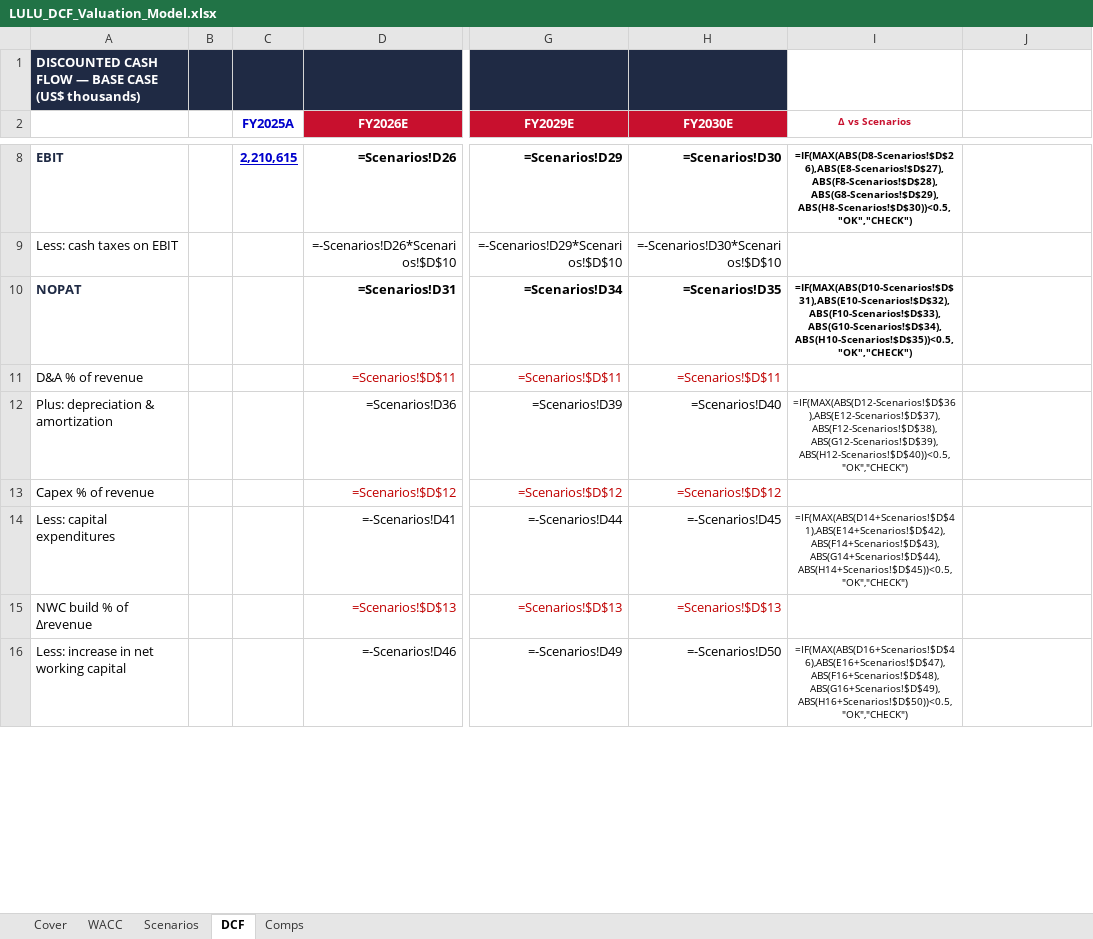
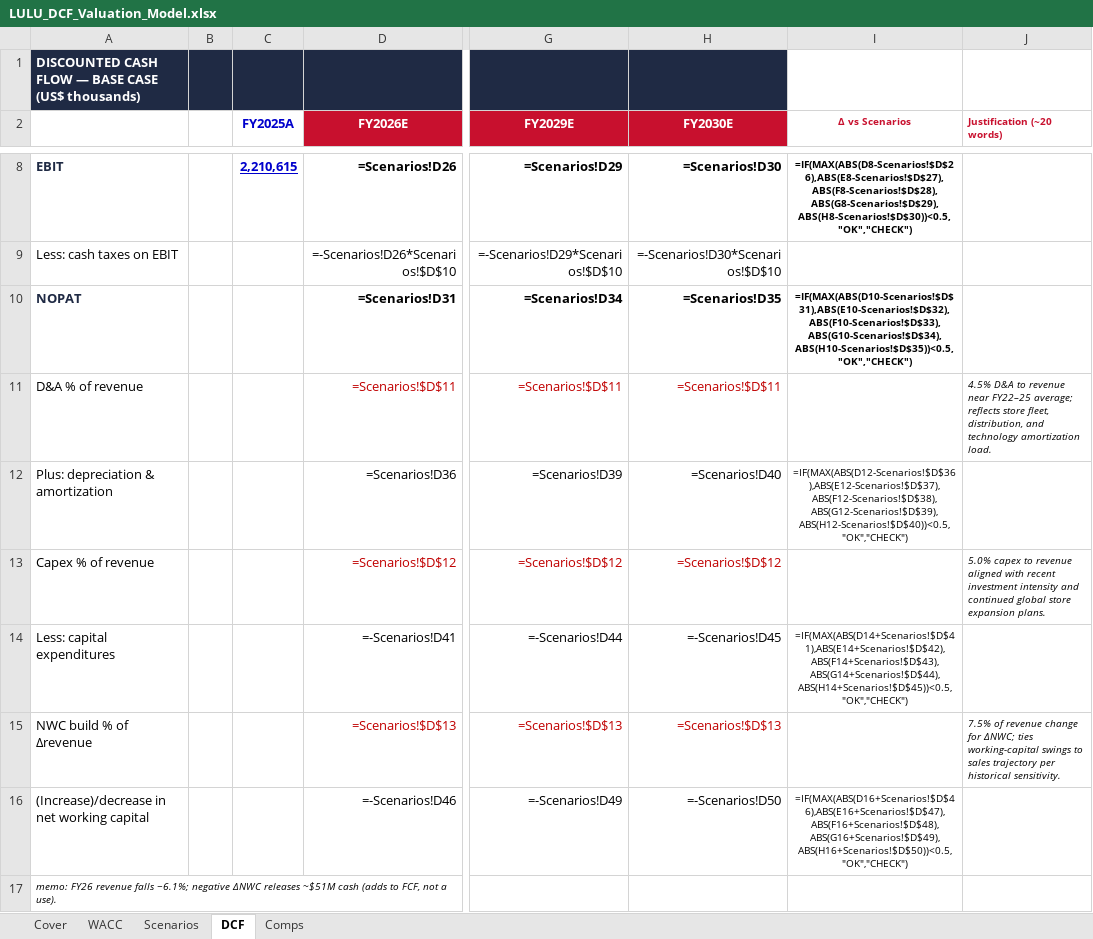
Before and after one commit to vengeanceaiUSC/RM, an Excel workbook: LULU/LULU_DCF_Valuation_Model.xlsx, sheet DCF, drawn as a sheet; only a part is shown, gaps mark what is left out; values as stored, in another font and other column widths than the file's, no borders; formulas without a stored value are shown as written; rows hold the shown columns only; the diff covers the shown part only; the diff names each change by its address in the sheet, - before the commit and + after, or states it on an @@ line.

```diff
--- a/LULU/LULU_DCF_Valuation_Model.xlsx (sheet DCF)
+++ b/LULU/LULU_DCF_Valuation_Model.xlsx (sheet DCF)
-J2: (empty)
+J2: Justification (~20 words)
-J11 (Justification (~20 words)): (empty)
+J11 (Justification (~20 words)): 4.5% D&A to revenue near FY22–25 average; reflects store fleet, distribution, and technology amortization load.
-J13 (Justification (~20 words)): (empty)
+J13 (Justification (~20 words)): 5.0% capex to revenue aligned with recent investment intensity and continued global store expansion plans.
-J15 (Justification (~20 words)): (empty)
+J15 (Justification (~20 words)): 7.5% of revenue change for ΔNWC; ties working-capital swings to sales trajectory per historical sensitivity.
-A16: Less: increase in net working capital
+A16: (Increase)/decrease in net working capital
+row 17: memo: FY26 revenue falls −6.1%; negative ΔNWC releases ~$51M cash (adds to FCF, not a use).
```
Also changed, not shown: 1 added row and 64 edited cells elsewhere in this sheet, sheet Scenarios, sheet Comps, sheet WACC, LULU/LULU_3_Statement_Model.xlsx, 3 other files.
